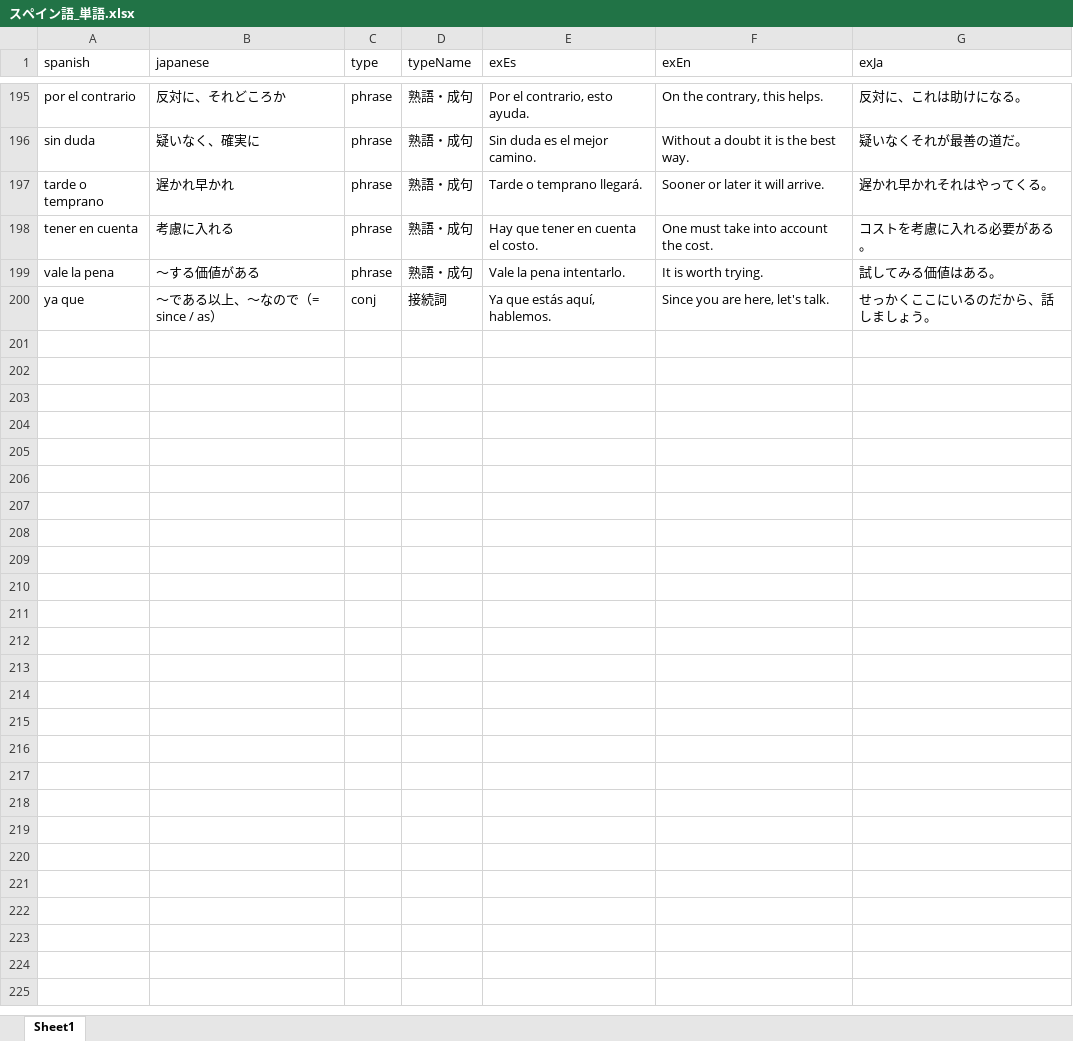
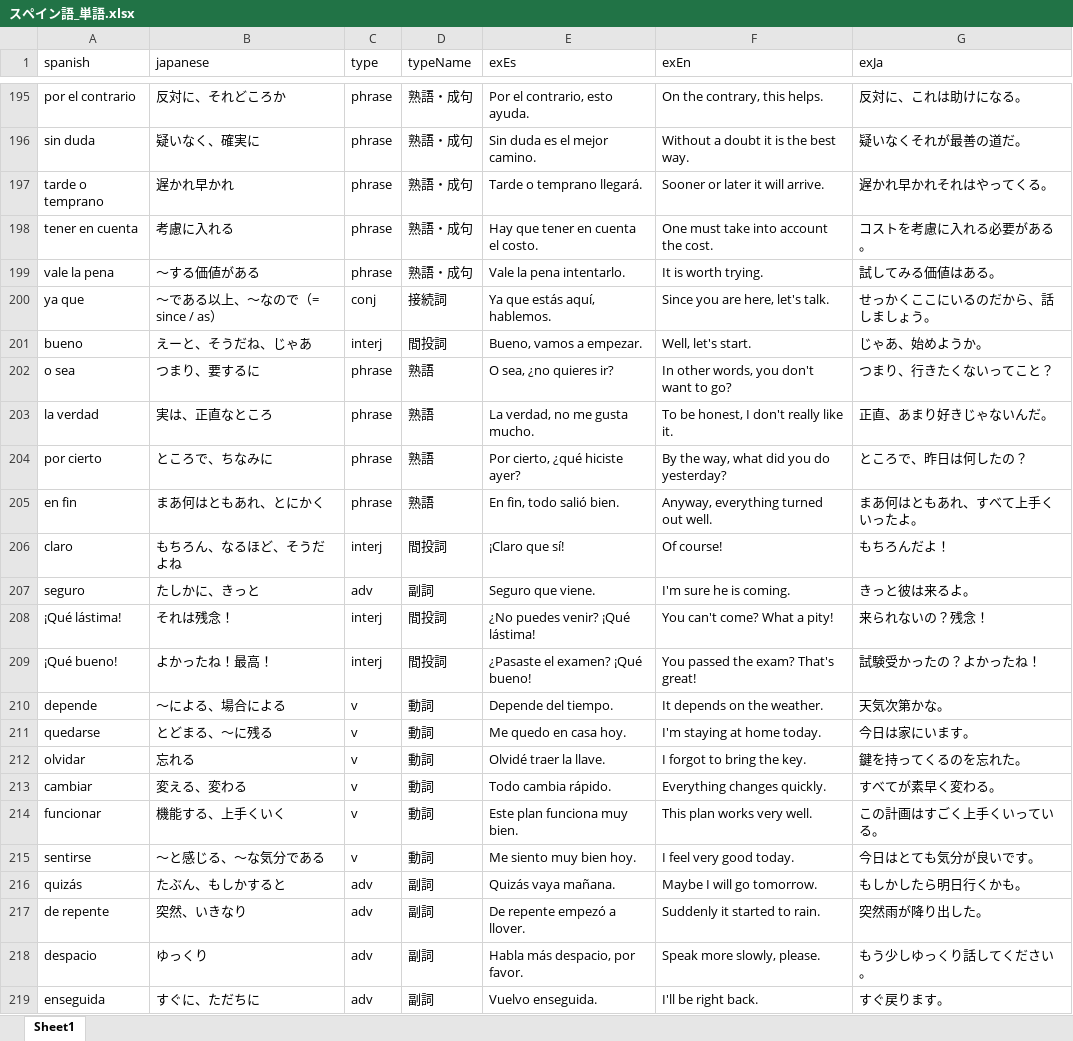
Before and after one commit to yuta6999/spanish-learning-app, an Excel workbook: スペイン語_単語.xlsx, sheet Sheet1, drawn as a sheet; only a part is shown, gaps mark what is left out; values as stored, in another font and other column widths than the file's, no borders; table styles not drawn; the diff covers the shown part only; the diff names each change by its address in the sheet, - before the commit and + after, or states it on an @@ line.

Commit message:
Update スペイン語_単語.xlsx

```diff
--- a/スペイン語_単語.xlsx (sheet Sheet1)
+++ b/スペイン語_単語.xlsx (sheet Sheet1)
+row 201: bueno | えーと、そうだね、じゃあ | interj | 間投詞 | Bueno, vamos a empezar. | Well, let's start. | じゃあ、始めようか。
+row 202: o sea | つまり、要するに | phrase | 熟語 | O sea, ¿no quieres ir? | In other words, you don't want to go? | つまり、行きたくないってこと？
+row 203: la verdad | 実は、正直なところ | phrase | 熟語 | La verdad, no me gusta mucho. | To be honest, I don't really like it. | 正直、あまり好きじゃないんだ。
+row 204: por cierto | ところで、ちなみに | phrase | 熟語 | Por cierto, ¿qué hiciste ayer? | By the way, what did you do yesterday? | ところで、昨日は何したの？
+row 205: en fin | まあ何はともあれ、とにかく | phrase | 熟語 | En fin, todo salió bien. | Anyway, everything turned out well. | まあ何はともあれ、すべて上手くいったよ。
+row 206: claro | もちろん、なるほど、そうだよね | interj | 間投詞 | ¡Claro que sí! | Of course! | もちろんだよ！
+row 207: seguro | たしかに、きっと | adv | 副詞 | Seguro que viene. | I'm sure he is coming. | きっと彼は来るよ。
+row 208: ¡Qué lástima! | それは残念！ | interj | 間投詞 | ¿No puedes venir? ¡Qué lástima! | You can't come? What a pity! | 来られないの？残念！
+row 209: ¡Qué bueno! | よかったね！最高！ | interj | 間投詞 | ¿Pasaste el examen? ¡Qué bueno! | You passed the exam? That's great! | 試験受かったの？よかったね！
+row 210: depende | 〜による、場合による | v | 動詞 | Depende del tiempo. | It depends on the weather. | 天気次第かな。
+row 211: quedarse | とどまる、〜に残る | v | 動詞 | Me quedo en casa hoy. | I'm staying at home today. | 今日は家にいます。
+row 212: olvidar | 忘れる | v | 動詞 | Olvidé traer la llave. | I forgot to bring the key. | 鍵を持ってくるのを忘れた。
+row 213: cambiar | 変える、変わる | v | 動詞 | Todo cambia rápido. | Everything changes quickly. | すべてが素早く変わる。
+row 214: funcionar | 機能する、上手くいく | v | 動詞 | Este plan funciona muy bien. | This plan works very well. | この計画はすごく上手くいっている。
+row 215: sentirse | 〜と感じる、〜な気分である | v | 動詞 | Me siento muy bien hoy. | I feel very good today. | 今日はとても気分が良いです。
+row 216: quizás | たぶん、もしかすると | adv | 副詞 | Quizás vaya mañana. | Maybe I will go tomorrow. | もしかしたら明日行くかも。
+row 217: de repente | 突然、いきなり | adv | 副詞 | De repente empezó a llover. | Suddenly it started to rain. | 突然雨が降り出した。
+row 218: despacio | ゆっくり | adv | 副詞 | Habla más despacio, por favor. | Speak more slowly, please. | もう少しゆっくり話してください。
+row 219: enseguida | すぐに、ただちに | adv | 副詞 | Vuelvo enseguida. | I'll be right back. | すぐ戻ります。
```
Also changed, not shown: 139 added rows elsewhere in this sheet.
